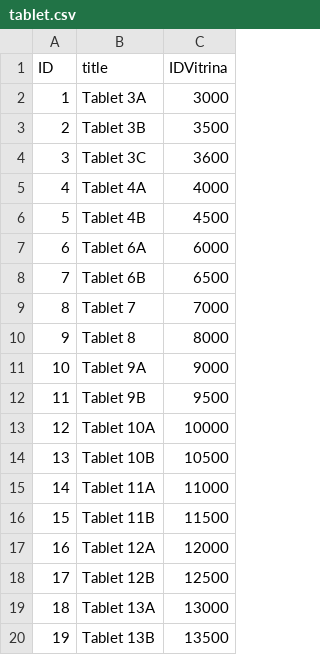
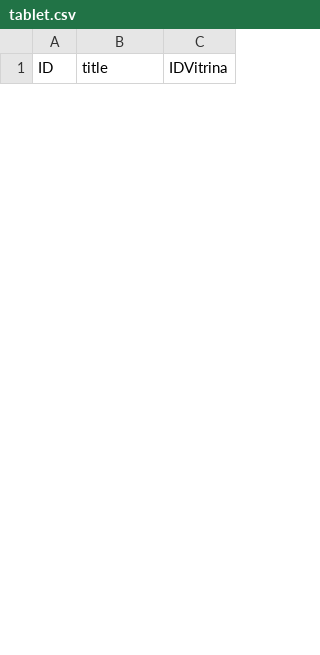
Before and after one commit to Museo-Serena/MUSEO-LA-SERENA-DRUPAL, a CSV file: modules/custom/custom_migrate/sources/tablet.csv, drawn as a sheet; only a part is shown; removed rows and columns are numbered as before the commit, all else as after; the diff covers the shown part only; the diff names each change by its address in the sheet, - before the commit and + after, or states it on an @@ line.

```diff
--- a/modules/custom/custom_migrate/sources/tablet.csv
+++ b/modules/custom/custom_migrate/sources/tablet.csv
-row 2: 1 | Tablet 3A | 3000
-row 3: 2 | Tablet 3B | 3500
-row 4: 3 | Tablet 3C | 3600
-row 5: 4 | Tablet 4A | 4000
-row 6: 5 | Tablet 4B | 4500
-row 7: 6 | Tablet 6A | 6000
-row 8: 7 | Tablet 6B | 6500
-row 9: 8 | Tablet 7 | 7000
-row 10: 9 | Tablet 8 | 8000
-row 11: 10 | Tablet 9A | 9000
-row 12: 11 | Tablet 9B | 9500
-row 13: 12 | Tablet 10A | 10000
-row 14: 13 | Tablet 10B | 10500
-row 15: 14 | Tablet 11A | 11000
-row 16: 15 | Tablet 11B | 11500
-row 17: 16 | Tablet 12A | 12000
-row 18: 17 | Tablet 12B | 12500
-row 19: 18 | Tablet 13A | 13000
-row 20: 19 | Tablet 13B | 13500
```
Also changed, not shown: 28 added rows and 9 removed rows elsewhere in this file, modules/custom/custom_migrate/sources/grupos.csv, modules/custom/custom_migrate/sources/imagenes_vitrinas.csv, 4 other files.
